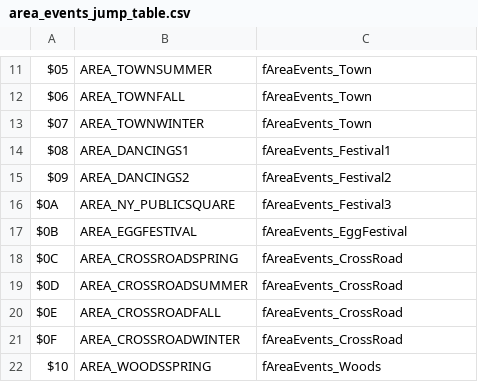
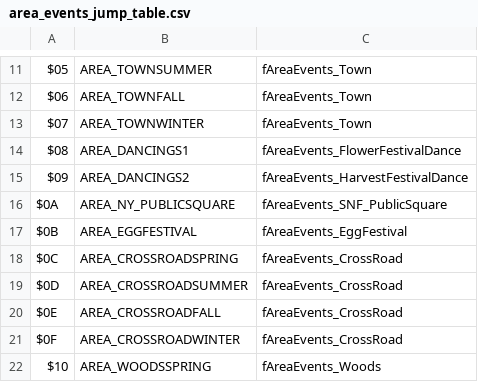
Before and after one commit to dzik87/HarvestMoonSNES, a CSV file: defs/tables/data/area_events_jump_table.csv, drawn as a sheet; only a part is shown, gaps mark what is left out.

```diff
--- a/defs/tables/data/area_events_jump_table.csv
+++ b/defs/tables/data/area_events_jump_table.csv
@@ -13,5 +13,5 @@ $06,AREA_TOWNFALL,fAreaEvents_Town
 $07,AREA_TOWNWINTER,fAreaEvents_Town
-$08,AREA_DANCINGS1,fAreaEvents_Festival1
-$09,AREA_DANCINGS2,fAreaEvents_Festival2
-$0A,AREA_NY_PUBLICSQUARE,fAreaEvents_Festival3
+$08,AREA_DANCINGS1,fAreaEvents_FlowerFestivalDance
+$09,AREA_DANCINGS2,fAreaEvents_HarvestFestivalDance
+$0A,AREA_NY_PUBLICSQUARE,fAreaEvents_SNF_PublicSquare
 $0B,AREA_EGGFESTIVAL,fAreaEvents_EggFestival
```
Also changed, not shown: 17 other files.
